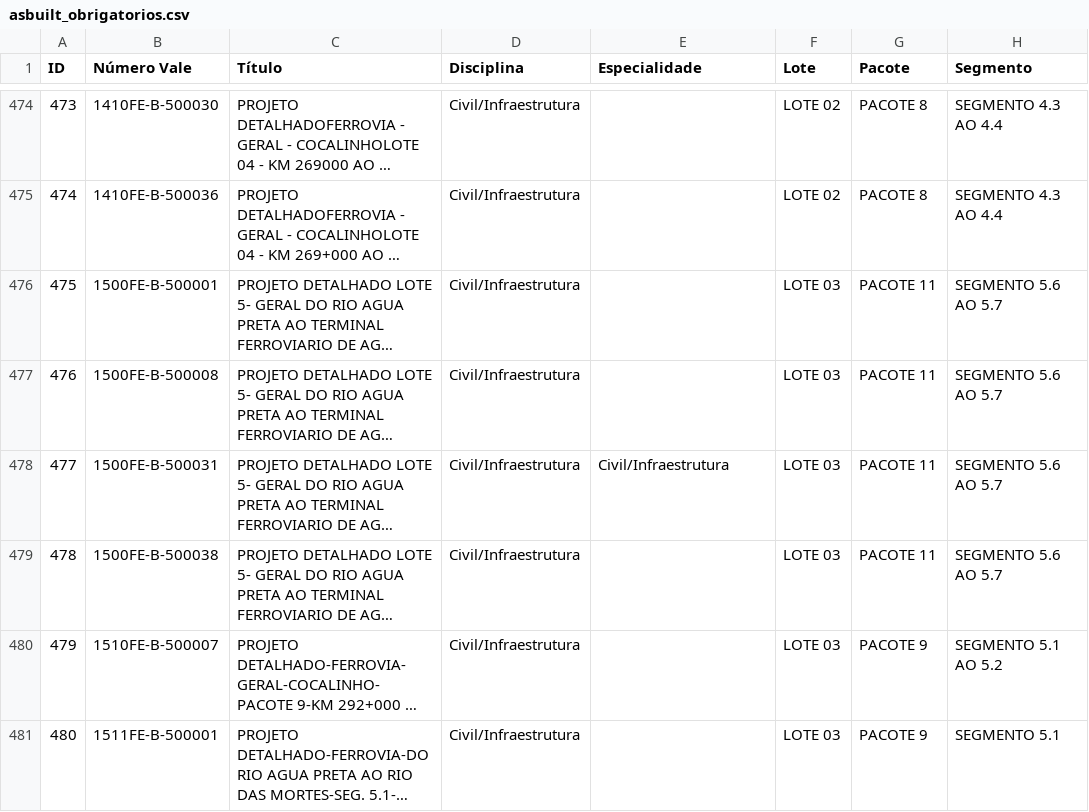
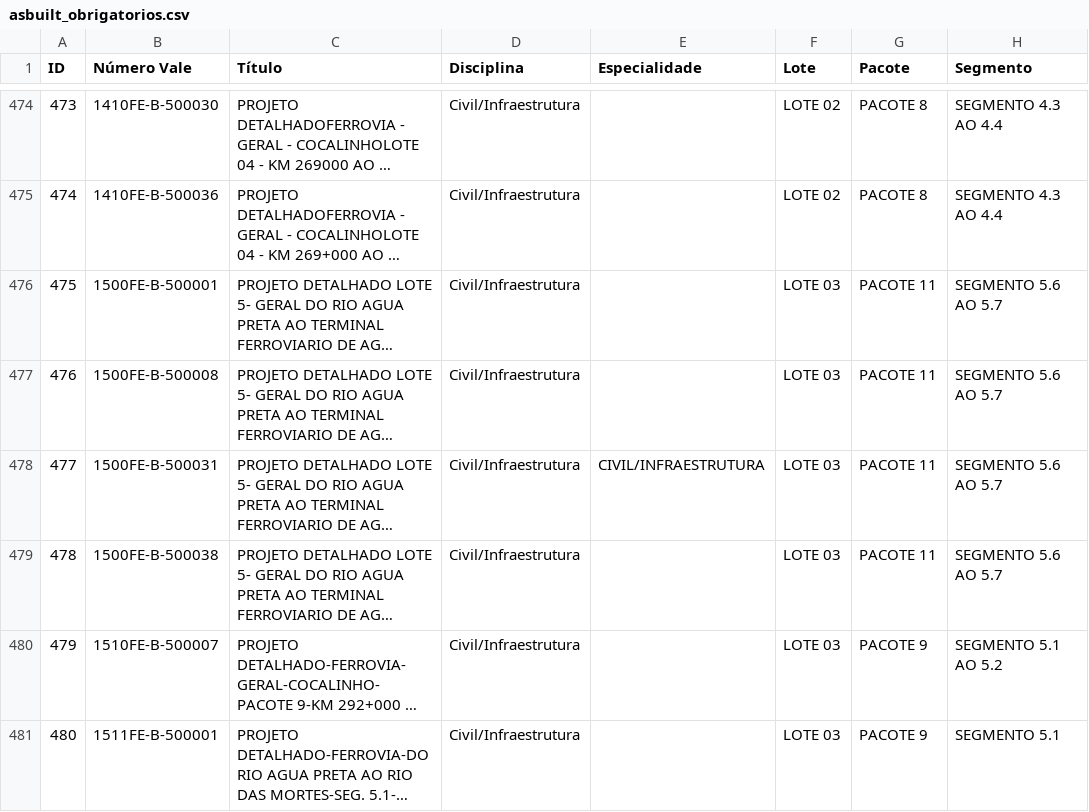
Before and after one commit to atoegis/AsBuilt-FICO, a CSV file: dados/asbuilt_obrigatorios.csv, drawn as a sheet; only a part is shown, gaps mark what is left out; long unchanged cells end in …; the diff names each change by its address in the sheet, - before the commit and + after, or states it on an @@ line.

```diff
--- a/dados/asbuilt_obrigatorios.csv
+++ b/dados/asbuilt_obrigatorios.csv
-E478 (Especialidade): Civil/Infraestrutura
+E478 (Especialidade): CIVIL/INFRAESTRUTURA
```
Also changed, not shown: dados/asbuilt_documentos.csv, 1 other file.
